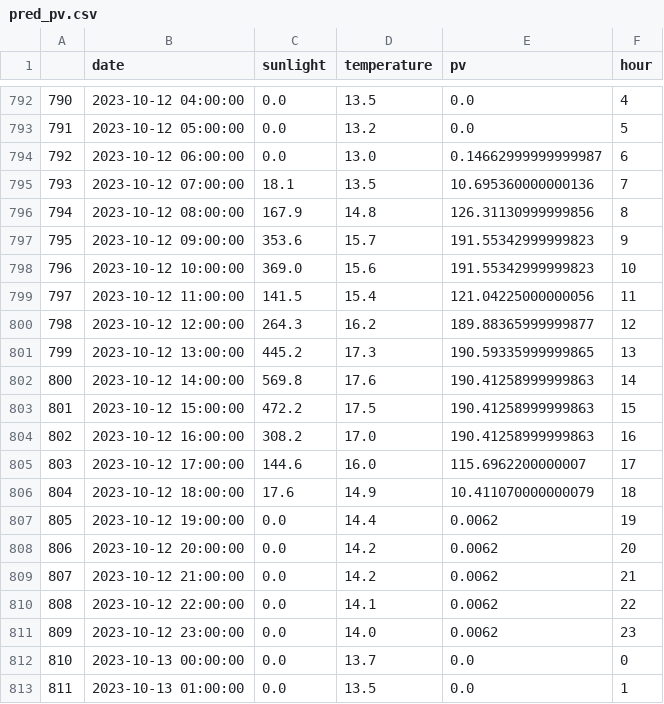
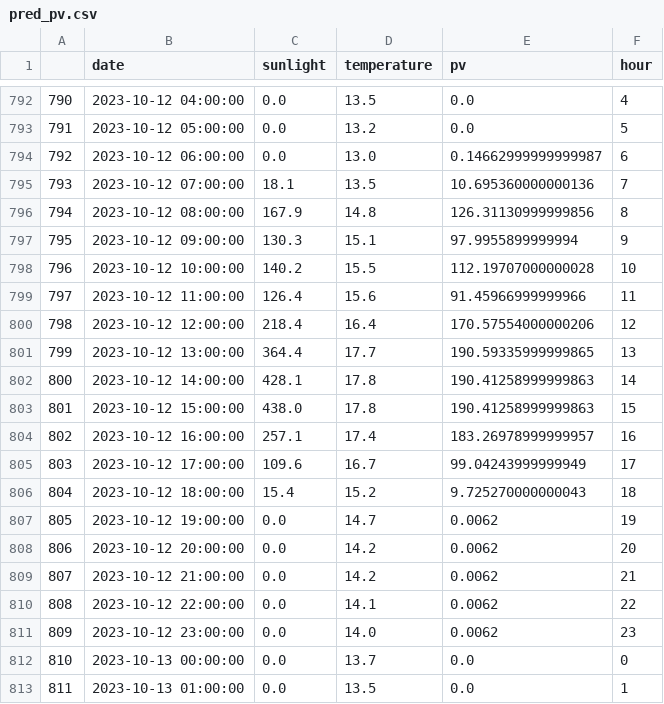
Before and after one commit to city256/lvdc, a CSV file: pred_pv.csv, drawn as a sheet; only a part is shown, gaps mark what is left out.

```diff
--- a/pred_pv.csv
+++ b/pred_pv.csv
@@ -796,13 +796,13 @@
 794,2023-10-12 08:00:00,167.9,14.8,126.31130999999856,8
-795,2023-10-12 09:00:00,353.6,15.7,191.55342999999823,9
-796,2023-10-12 10:00:00,369.0,15.6,191.55342999999823,10
-797,2023-10-12 11:00:00,141.5,15.4,121.04225000000056,11
-798,2023-10-12 12:00:00,264.3,16.2,189.88365999999877,12
-799,2023-10-12 13:00:00,445.2,17.3,190.59335999999865,13
-800,2023-10-12 14:00:00,569.8,17.6,190.41258999999863,14
-801,2023-10-12 15:00:00,472.2,17.5,190.41258999999863,15
-802,2023-10-12 16:00:00,308.2,17.0,190.41258999999863,16
-803,2023-10-12 17:00:00,144.6,16.0,115.6962200000007,17
-804,2023-10-12 18:00:00,17.6,14.9,10.411070000000079,18
-805,2023-10-12 19:00:00,0.0,14.4,0.0062,19
+795,2023-10-12 09:00:00,130.3,15.1,97.9955899999994,9
+796,2023-10-12 10:00:00,140.2,15.5,112.19707000000028,10
+797,2023-10-12 11:00:00,126.4,15.6,91.45966999999966,11
+798,2023-10-12 12:00:00,218.4,16.4,170.57554000000206,12
+799,2023-10-12 13:00:00,364.4,17.7,190.59335999999865,13
+800,2023-10-12 14:00:00,428.1,17.8,190.41258999999863,14
+801,2023-10-12 15:00:00,438.0,17.8,190.41258999999863,15
+802,2023-10-12 16:00:00,257.1,17.4,183.26978999999957,16
+803,2023-10-12 17:00:00,109.6,16.7,99.04243999999949,17
+804,2023-10-12 18:00:00,15.4,15.2,9.725270000000043,18
+805,2023-10-12 19:00:00,0.0,14.7,0.0062,19
 806,2023-10-12 20:00:00,0.0,14.2,0.0062,20
```
Also changed, not shown: pred_load.csv, 4 other files.
